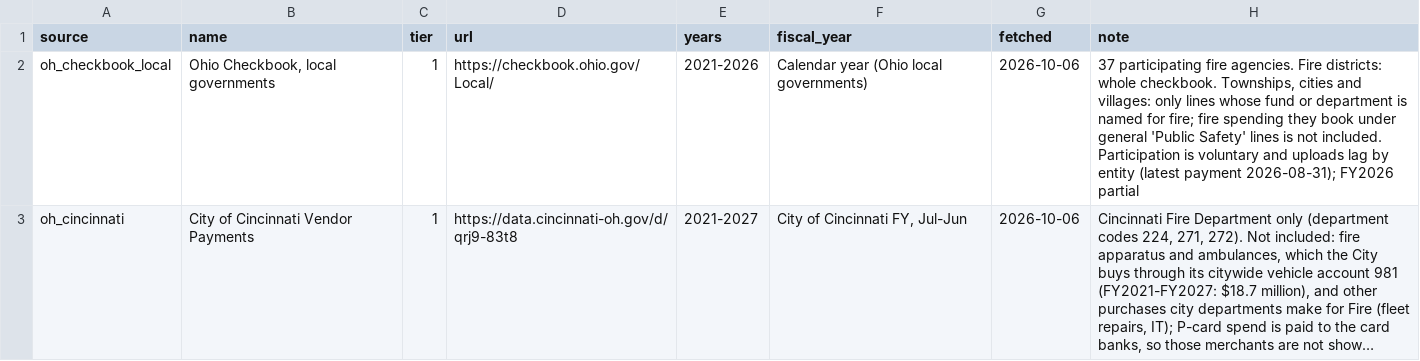
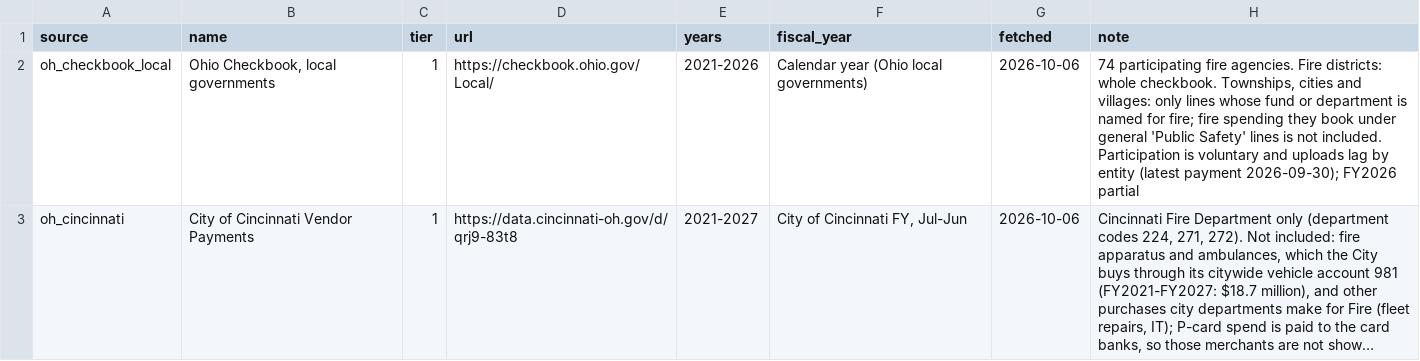
Before and after one commit to pasha594/fire-vendors, a CSV file: config/states/oh/sources.csv, drawn as a sheet; long unchanged cells end in …; the diff names each change by its address in the sheet, - before the commit and + after, or states it on an @@ line.

```diff
--- a/config/states/oh/sources.csv
+++ b/config/states/oh/sources.csv
-H2 (note): 37 participating fire agencies. Fire districts: whole checkbook. Townships, cities and villages: only lines whose fund or department is named for fire; fire spending they book under general 'Public Safety' lines is not included. Participation is voluntary and uploads lag by entity (latest payment 2026-08-31); FY2026 partial
+H2 (note): 74 participating fire agencies. Fire districts: whole checkbook. Townships, cities and villages: only lines whose fund or department is named for fire; fire spending they book under general 'Public Safety' lines is not included. Participation is voluntary and uploads lag by entity (latest payment 2026-09-30); FY2026 partial
```
Also changed, not shown: config/states/oh/agency_sources.csv, 16 other files.
